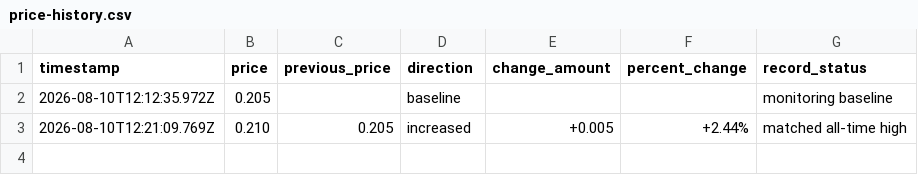
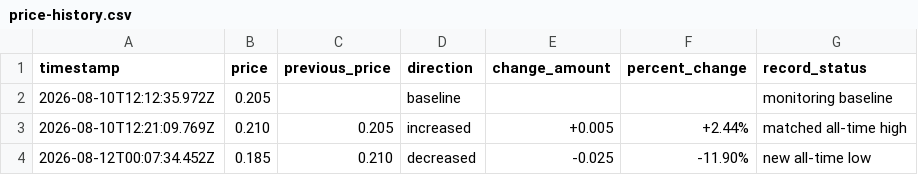
Before and after one commit to Online1337/Luckycharm-Price-Monitor, a CSV file: price-history.csv, drawn as a sheet; the diff names each change by its address in the sheet, - before the commit and + after, or states it on an @@ line.

```diff
--- a/price-history.csv
+++ b/price-history.csv
+row 4: 2026-08-12T00:07:34.452Z | 0.185 | 0.210 | decreased | -0.025 | -11.90% | new all-time low
```
Also changed, not shown: 1 other file.
